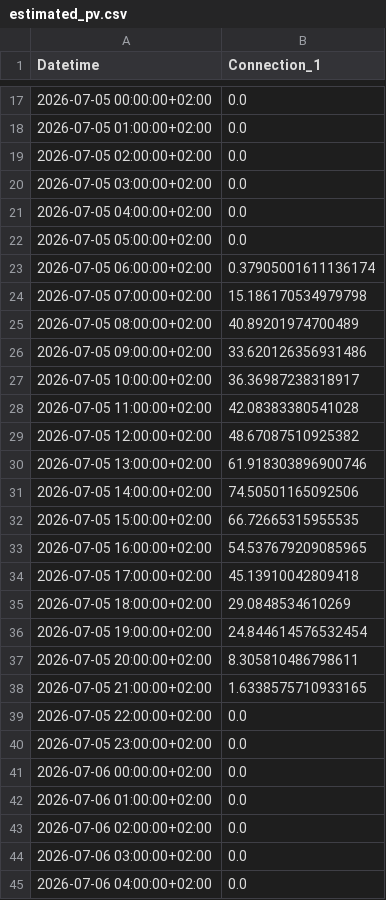
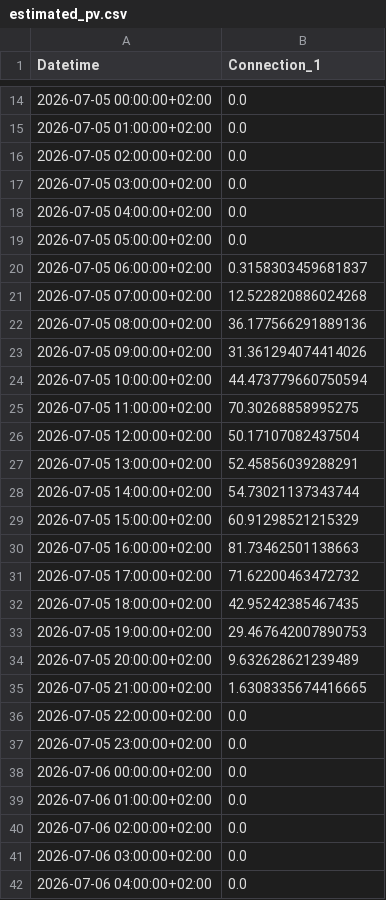
Before and after one commit to FiLa3890/PV-code, a CSV file: estimated_pv.csv, drawn as a sheet; only a part is shown, gaps mark what is left out; the diff covers the shown part only.

```diff
--- a/estimated_pv.csv
+++ b/estimated_pv.csv
@@ -22,18 +19,18 @@ Datetime,Connection_1
 2026-07-05 05:00:00+02:00,0.0
-2026-07-05 06:00:00+02:00,0.37905001611136174
-2026-07-05 07:00:00+02:00,15.186170534979798
-2026-07-05 08:00:00+02:00,40.89201974700489
-2026-07-05 09:00:00+02:00,33.620126356931486
-2026-07-05 10:00:00+02:00,36.36987238318917
-2026-07-05 11:00:00+02:00,42.08383380541028
-2026-07-05 12:00:00+02:00,48.67087510925382
-2026-07-05 13:00:00+02:00,61.918303896900746
-2026-07-05 14:00:00+02:00,74.50501165092506
-2026-07-05 15:00:00+02:00,66.72665315955535
-2026-07-05 16:00:00+02:00,54.537679209085965
-2026-07-05 17:00:00+02:00,45.13910042809418
-2026-07-05 18:00:00+02:00,29.0848534610269
-2026-07-05 19:00:00+02:00,24.844614576532454
-2026-07-05 20:00:00+02:00,8.305810486798611
-2026-07-05 21:00:00+02:00,1.6338575710933165
+2026-07-05 06:00:00+02:00,0.3158303459681837
+2026-07-05 07:00:00+02:00,12.522820886024268
+2026-07-05 08:00:00+02:00,36.177566291889136
+2026-07-05 09:00:00+02:00,31.361294074414026
+2026-07-05 10:00:00+02:00,44.473779660750594
+2026-07-05 11:00:00+02:00,70.30268858995275
+2026-07-05 12:00:00+02:00,50.17107082437504
+2026-07-05 13:00:00+02:00,52.45856039288291
+2026-07-05 14:00:00+02:00,54.73021137343744
+2026-07-05 15:00:00+02:00,60.91298521215329
+2026-07-05 16:00:00+02:00,81.73462501138663
+2026-07-05 17:00:00+02:00,71.62200463472732
+2026-07-05 18:00:00+02:00,42.95242385467435
+2026-07-05 19:00:00+02:00,29.467642007890753
+2026-07-05 20:00:00+02:00,9.632628621239489
+2026-07-05 21:00:00+02:00,1.6308335674416665
 2026-07-05 22:00:00+02:00,0.0
```
Also changed, not shown: 6 added rows, 3 removed rows and 24 edited cells elsewhere in this file.
